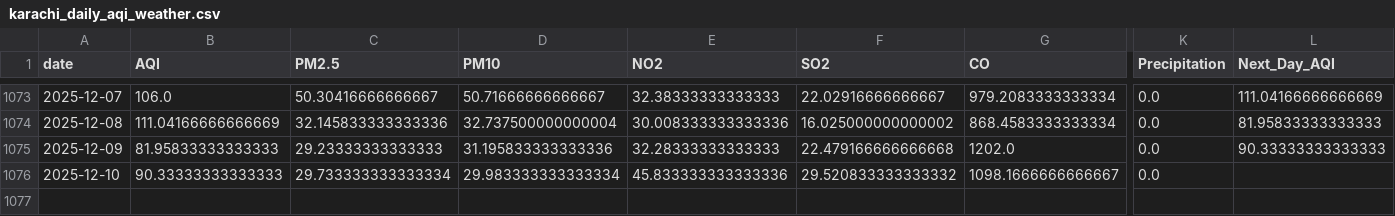
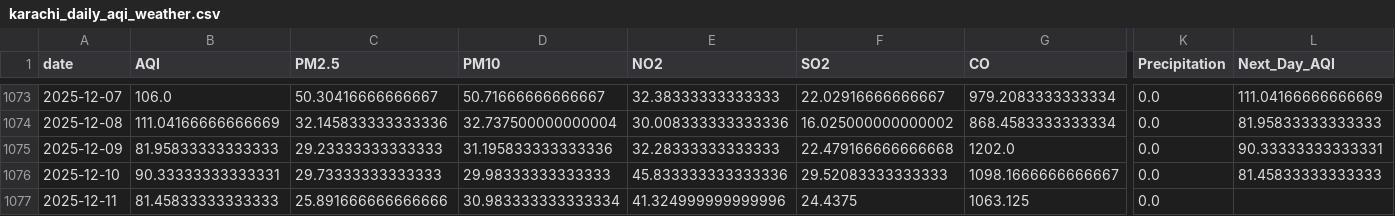
Before and after one commit to SheemaMasood381/Pearls-Karachi-AQI-Prediction-for-next-3-days-, a CSV file: data/karachi_daily_aqi_weather.csv, drawn as a sheet; only a part is shown, gaps mark what is left out; rows hold the shown columns only; the diff names each change by its address in the sheet, - before the commit and + after, or states it on an @@ line.

```diff
--- a/data/karachi_daily_aqi_weather.csv
+++ b/data/karachi_daily_aqi_weather.csv
-L1075 (Next_Day_AQI): 90.33333333333333
+L1075 (Next_Day_AQI): 90.33333333333331
-B1076 (AQI): 90.33333333333333
+B1076 (AQI): 90.33333333333331
-C1076 (PM2.5): 29.733333333333334
+C1076 (PM2.5): 29.73333333333333
-D1076 (PM10): 29.983333333333334
+D1076 (PM10): 29.98333333333333
-F1076 (SO2): 29.520833333333332
+F1076 (SO2): 29.52083333333333
-L1076 (Next_Day_AQI): (empty)
+L1076 (Next_Day_AQI): 81.45833333333333
+row 1077: 2025-12-11 | 81.45833333333333 | 25.891666666666666 | 30.983333333333334 | 41.324999999999996 | 24.4375 | 1063.125 | 0.0
```
Also changed, not shown: lime_explanations/lime_explanation.csv, processed_data/daily_karachi_preprocessed.csv, 4 other files.
